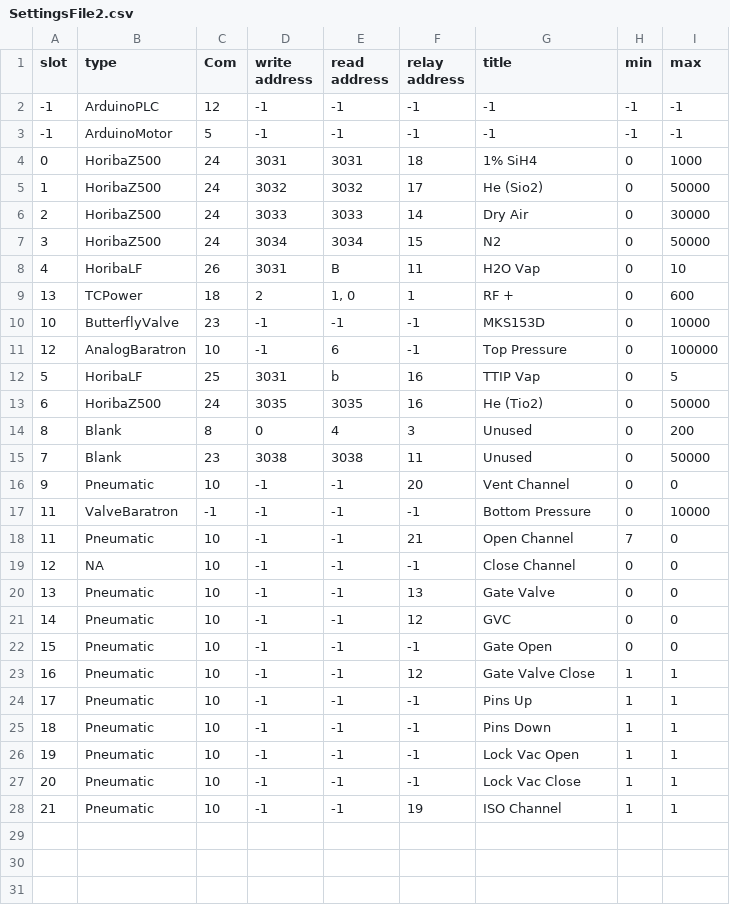
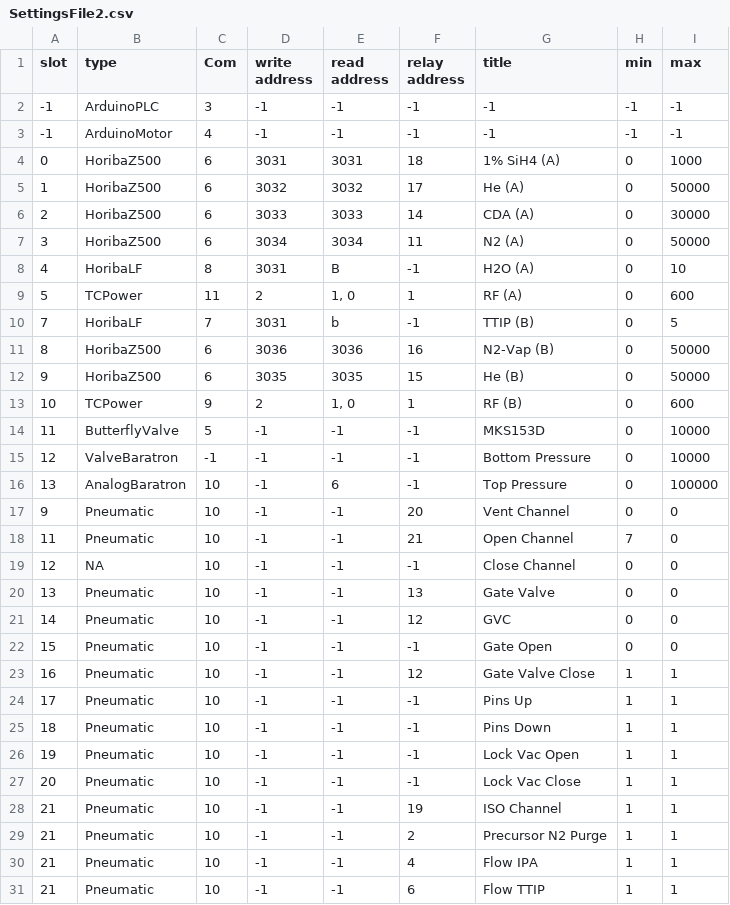
Before and after one commit to pfirth/AIDA_Software, a CSV file: SettingsFile2.csv, drawn as a sheet; removed rows and columns are numbered as before the commit, all else as after; the diff names each change by its address in the sheet, - before the commit and + after, or states it on an @@ line.

```diff
--- a/SettingsFile2.csv
+++ b/SettingsFile2.csv
-C2 (Com): 12
+C2 (Com): 3
-C3 (Com): 5
+C3 (Com): 4
-C4:C7 (Com): 24
+C4:C7 (Com): 6
-G4 (title): 1% SiH4
+G4 (title): 1% SiH4 (A)
-G5 (title): He (Sio2)
+G5 (title): He (A)
-G6 (title): Dry Air
+G6 (title): CDA (A)
-F7 (relay address): 15
+F7 (relay address): 11
-G7 (title): N2
+G7 (title): N2 (A)
-C8 (Com): 26
+C8 (Com): 8
-F8 (relay address): 11
+F8 (relay address): -1
-G8 (title): H2O Vap
+G8 (title): H2O (A)
-A9 (slot): 13
+A9 (slot): 5
-C9 (Com): 18
+C9 (Com): 11
-G9 (title): RF +
+G9 (title): RF (A)
+row 10: 7 | HoribaLF | 7 | 3031 | b | -1 | TTIP (B) | 0 | 5
+row 11: 8 | HoribaZ500 | 6 | 3036 | 3036 | 16 | N2-Vap (B) | 0 | 50000
+row 12: 9 | HoribaZ500 | 6 | 3035 | 3035 | 15 | He (B) | 0 | 50000
+row 13: 10 | TCPower | 9 | 2 | 1, 0 | 1 | RF (B) | 0 | 600
-A14 (slot): 10
+A14 (slot): 11
-C14 (Com): 23
+C14 (Com): 5
+row 15: 12 | ValveBaratron | -1 | -1 | -1 | -1 | Bottom Pressure | 0 | 10000
-A16 (slot): 12
+A16 (slot): 13
-row 12: 5 | HoribaLF | 25 | 3031 | b | 16 | TTIP Vap | 0 | 5
-row 13: 6 | HoribaZ500 | 24 | 3035 | 3035 | 16 | He (Tio2) | 0 | 50000
-row 14: 8 | Blank | 8 | 0 | 4 | 3 | Unused | 0 | 200
-row 15: 7 | Blank | 23 | 3038 | 3038 | 11 | Unused | 0 | 50000
-row 17: 11 | ValveBaratron | -1 | -1 | -1 | -1 | Bottom Pressure | 0 | 10000
+row 29: 21 | Pneumatic | 10 | -1 | -1 | 2 | Precursor N2 Purge | 1 | 1
+row 30: 21 | Pneumatic | 10 | -1 | -1 | 4 | Flow IPA | 1 | 1
+row 31: 21 | Pneumatic | 10 | -1 | -1 | 6 | Flow TTIP | 1 | 1
```
Also changed, not shown: Recipes/TiO2.csv, 8 other files.
